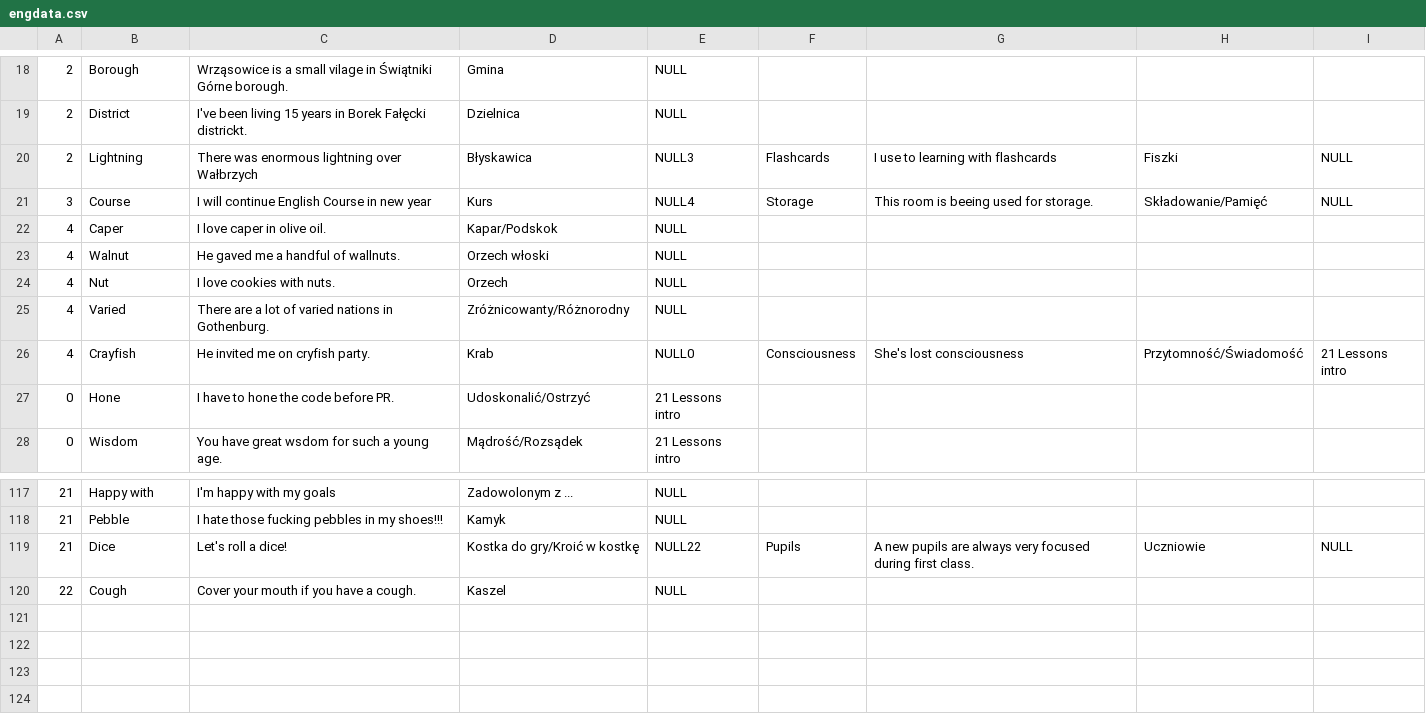
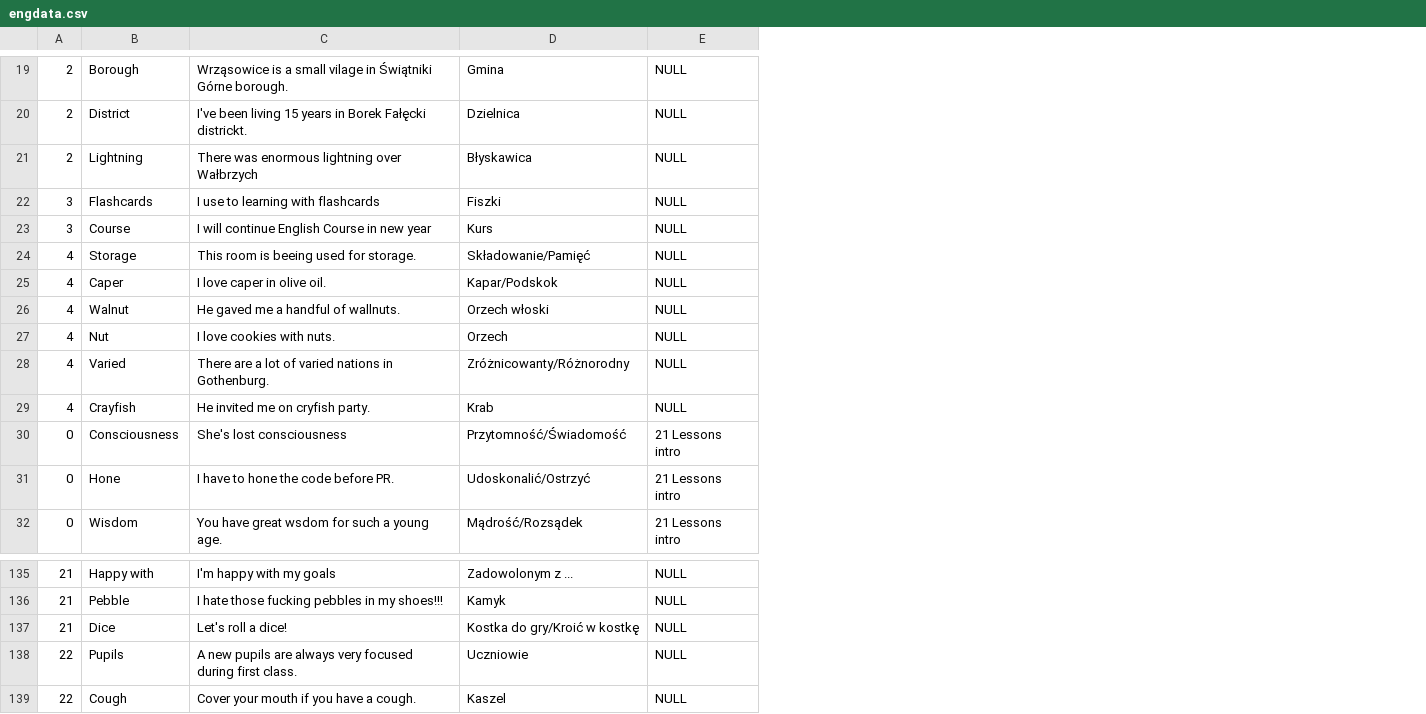
Before and after one commit to Inflanty/flashy, a CSV file: resources/endata/engdata.csv, drawn as a sheet; only a part is shown, gaps mark what is left out; removed rows and columns are numbered as before the commit, all else as after; the diff covers the shown part only; the diff names each change by its address in the sheet, - before the commit and + after, or states it on an @@ line.

```diff
--- a/resources/endata/engdata.csv
+++ b/resources/endata/engdata.csv
-column F, rows 20-26: Flashcards | Storage |  |  |  |  | Consciousness; row 119: Pupils
-column G, rows 20-26: I use to learning with flashcards | This room is beeing used for storage. |  |  |  |  | She's lost consciousness; row 119: A new pupils are always very focused during first class.
-column H, rows 20-26: Fiszki | Składowanie/Pamięć |  |  |  |  | Przytomność/Świadomość; row 119: Uczniowie
-column I, rows 20-26: NULL | NULL |  |  |  |  | 21 Lessons intro; row 119: NULL
-E21: NULL3
+E21: NULL
+row 22: 3 | Flashcards | I use to learning with flashcards | Fiszki | NULL
-E23: NULL4
+E23: NULL
+row 24: 4 | Storage | This room is beeing used for storage. | Składowanie/Pamięć | NULL
-E29: NULL0
+E29: NULL
+row 30: 0 | Consciousness | She's lost consciousness | Przytomność/Świadomość | 21 Lessons intro
-E137: NULL22
+E137: NULL
+row 138: 22 | Pupils | A new pupils are always very focused during first class. | Uczniowie | NULL
```
Also changed, not shown: 15 added rows and 15 edited cells elsewhere in this file, 5 other files.
